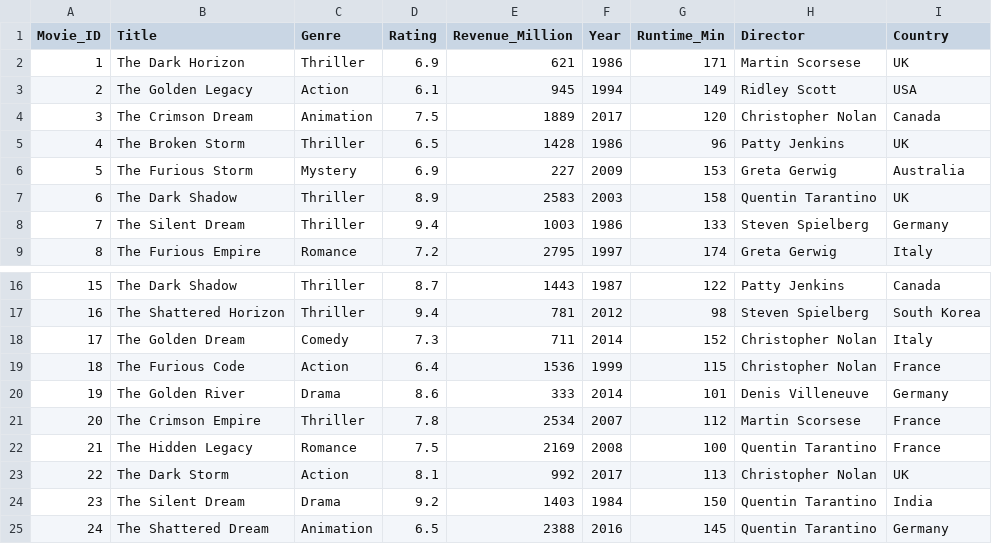
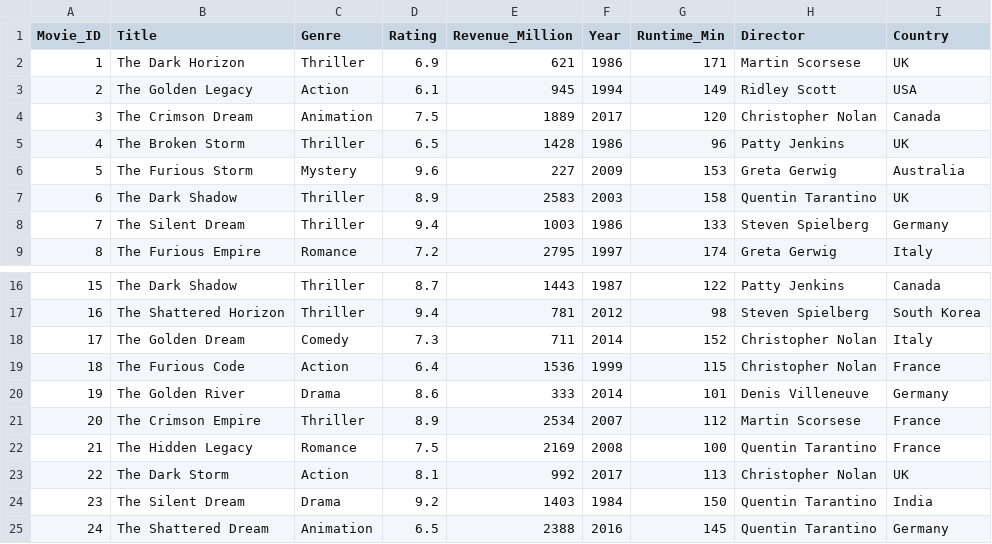
Before and after one commit to Surajgupta001/MACHINE-LEARNING, a CSV file: Python/10-Data Analysis With Python/movies.csv, drawn as a sheet; only a part is shown, gaps mark what is left out.

Commit message:
Update movie ratings for improved accuracy in dataset

```diff
--- a/Python/10-Data Analysis With Python/movies.csv
+++ b/Python/10-Data Analysis With Python/movies.csv
@@ -5,3 +5,3 @@ Movie_ID,Title,Genre,Rating,Revenue_Million,Year,Runtime_Min,Director,Country
 4,The Broken Storm,Thriller,6.5,1428,1986,96,Patty Jenkins,UK
-5,The Furious Storm,Mystery,6.9,227,2009,153,Greta Gerwig,Australia
+5,The Furious Storm,Mystery,9.6,227,2009,153,Greta Gerwig,Australia
 6,The Dark Shadow,Thriller,8.9,2583,2003,158,Quentin Tarantino,UK
@@ -20,3 +20,3 @@ Movie_ID,Title,Genre,Rating,Revenue_Million,Year,Runtime_Min,Director,Country
 19,The Golden River,Drama,8.6,333,2014,101,Denis Villeneuve,Germany
-20,The Crimson Empire,Thriller,7.8,2534,2007,112,Martin Scorsese,France
+20,The Crimson Empire,Thriller,8.9,2534,2007,112,Martin Scorsese,France
 21,The Hidden Legacy,Romance,7.5,2169,2008,100,Quentin Tarantino,France
```
